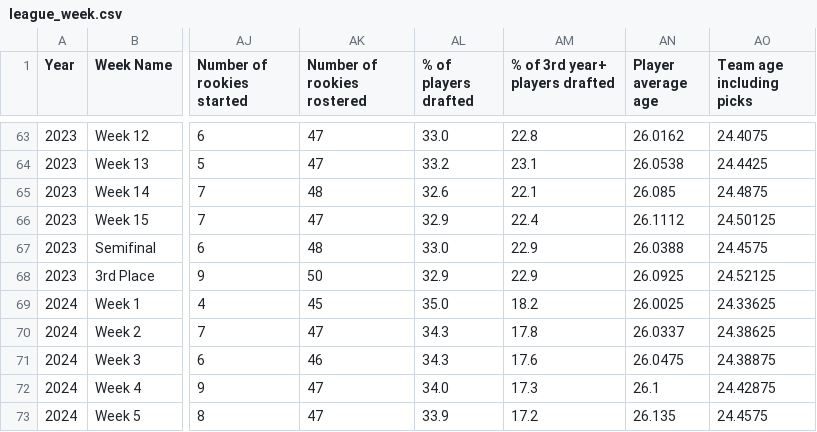
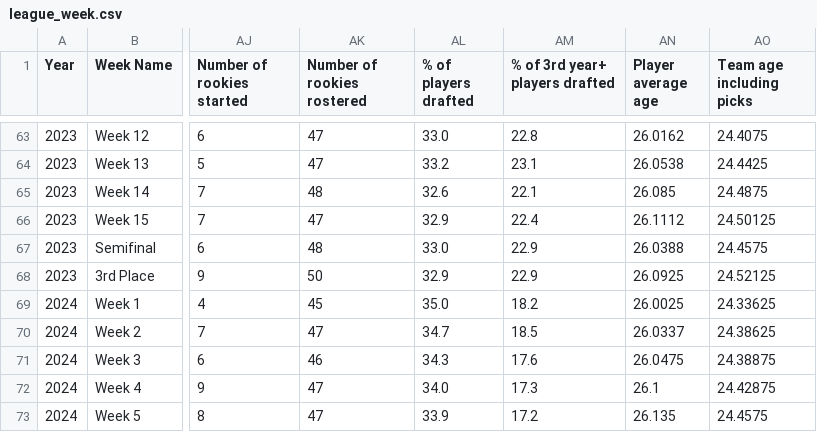
Before and after one commit to Oliverwkw/LOTG-Stats, a CSV file: exports/league_week.csv, drawn as a sheet; only a part is shown, gaps mark what is left out; the diff names each change by its address in the sheet, - before the commit and + after, or states it on an @@ line.

```diff
--- a/exports/league_week.csv
+++ b/exports/league_week.csv
-AL70 (% of players drafted): 34.3
+AL70 (% of players drafted): 34.7
-AM70 (% of 3rd year+ players drafted): 17.8
+AM70 (% of 3rd year+ players drafted): 18.5
```
Also changed, not shown: exports/league_all_time.csv, exports/player_year.csv, 23 other files.
